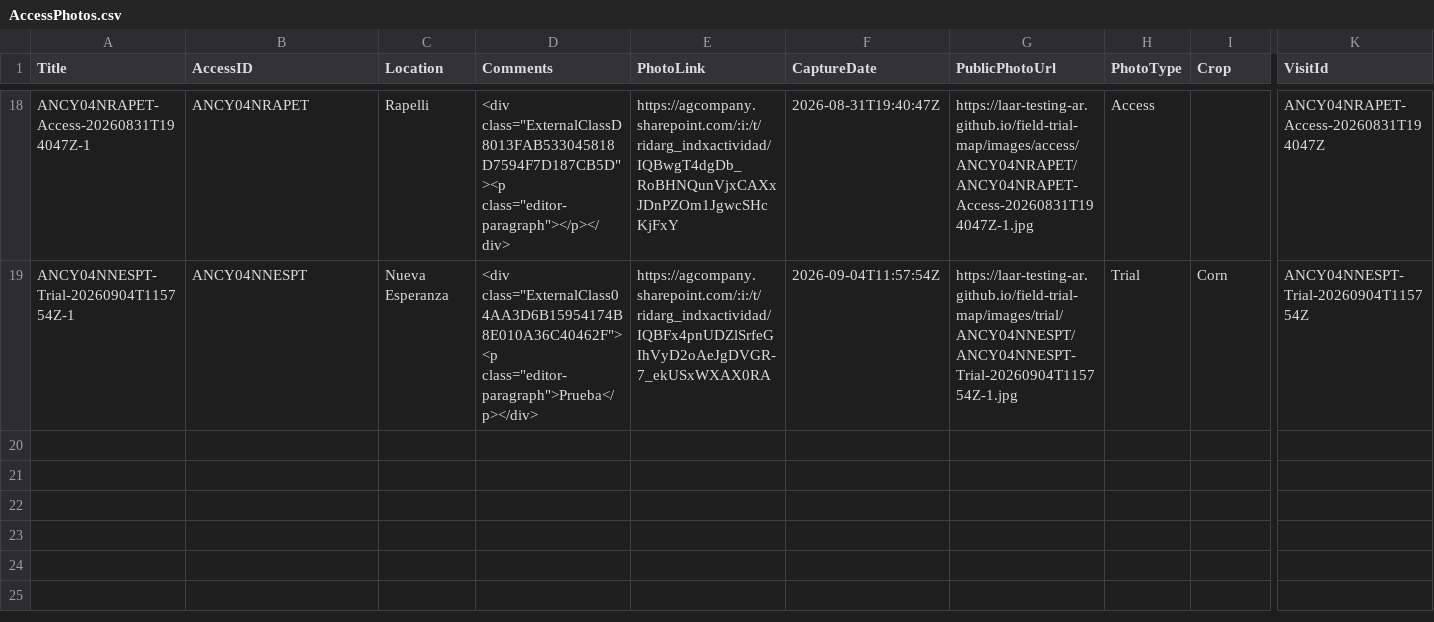
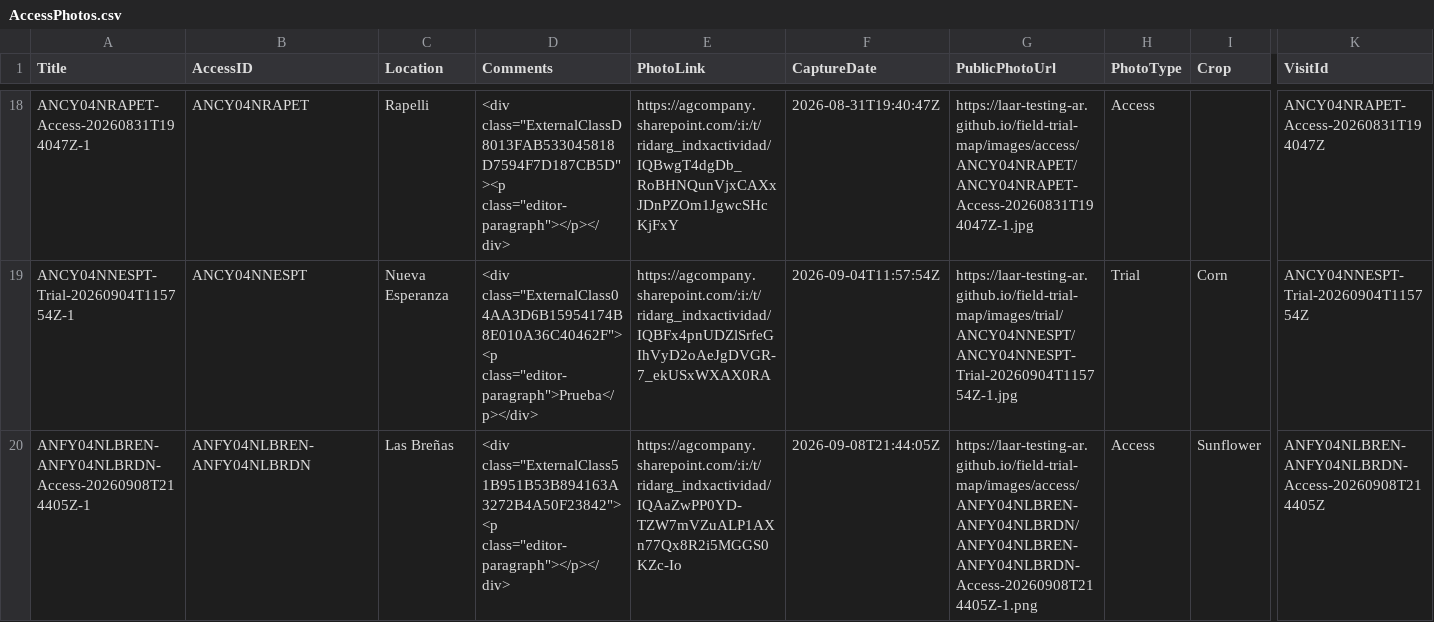
Before and after one commit to LAAR-TESTING-AR/field-trial-map, a CSV file: AccessPhotos.csv, drawn as a sheet; only a part is shown, gaps mark what is left out; rows hold the shown columns only; the diff names each change by its address in the sheet, - before the commit and + after, or states it on an @@ line.

Commit message:
Update AccessPhotos.csv from Field Photos

```diff
--- a/AccessPhotos.csv
+++ b/AccessPhotos.csv
+row 20: ANFY04NLBREN-ANFY04NLBRDN-Access-20260908T214405Z-1 | ANFY04NLBREN-ANFY04NLBRDN | Las Breñas | <div class="ExternalClass51B951B53B894163A3272B4A50F23842"><p class="editor-paragraph"></p></div> | https://agcompany.sharepoint.com/:i:/t/ridarg_indxactividad/IQAaZwPP0YD-TZW7mVZuALP1AXn77Qx8R2i5MGGS0KZc-Io | 2026-09-08T21:44:05Z | https://laar-testing-ar.github.io/field-trial-map/images/access/ANFY04NLBREN-ANFY04NLBRDN/ANFY04NLBREN-ANFY04NLBRDN-Access-20260908T214405Z-1.png | Access | Sunflower | ANFY04NLBREN-ANFY04NLBRDN-Access-20260908T214405Z
```
